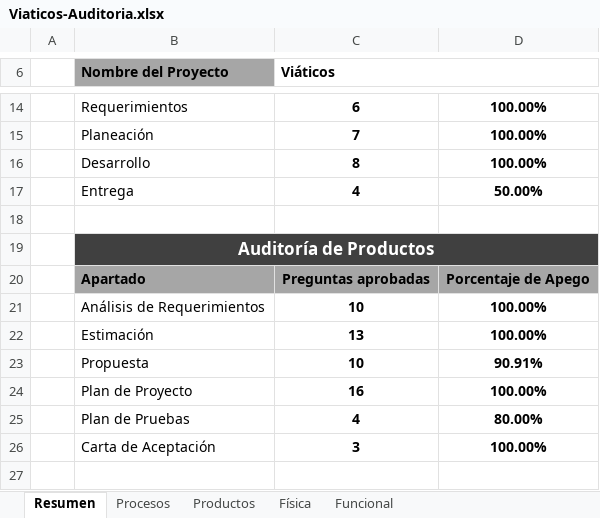
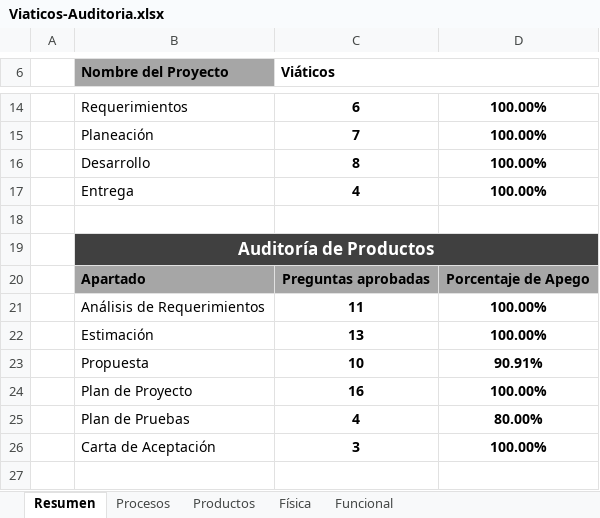
Before and after one commit to jovannyzepeda/Bisoltec, an Excel workbook: Proyectos/Viaticos/05. Calidad/Viaticos-Auditoria.xlsx, sheet Resumen, drawn as a sheet; only a part is shown, gaps mark what is left out; values as stored, in another font and other column widths than the file's, no borders; charts and pictures not drawn; the diff names each change by its address in the sheet, - before the commit and + after, or states it on an @@ line.

```diff
--- a/Proyectos/Viaticos/05. Calidad/Viaticos-Auditoria.xlsx (sheet Resumen)
+++ b/Proyectos/Viaticos/05. Calidad/Viaticos-Auditoria.xlsx (sheet Resumen)
-D17: 50.00%
+D17: 100.00%
-C21 (Viáticos): 10
+C21 (Viáticos): 11
```
Also changed, not shown: sheet Productos, charts or pictures, Proyectos/Viaticos/05. Calidad/Viaticos-ReporteNoConformidades.xlsx.
